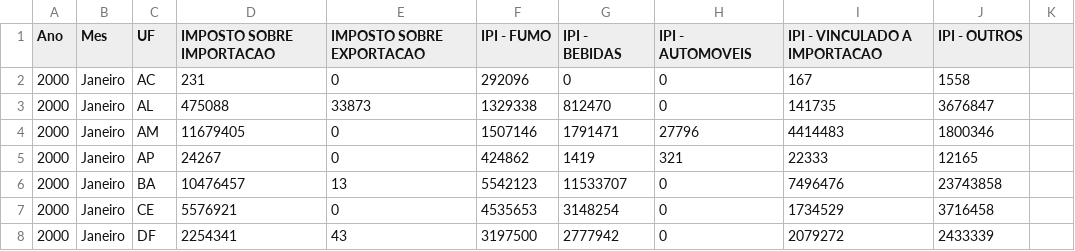
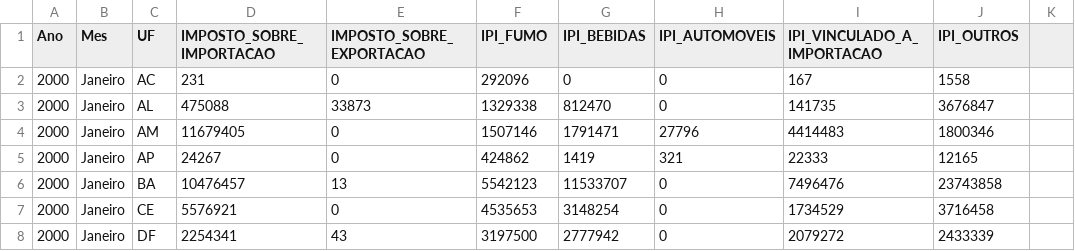
Before and after one commit to scadriano/lia1_2024_1, a CSV file: Entregas - Atos Léssio/Case Arrecadação por UF/Arrecadação por UF.csv, drawn as a sheet; only a part is shown; the diff names each change by its address in the sheet, - before the commit and + after, or states it on an @@ line.

Commit message:
Update Arrecadação por UF.csv

```diff
--- a/Entregas - Atos Léssio/Case Arrecadação por UF/Arrecadação por UF.csv
+++ b/Entregas - Atos Léssio/Case Arrecadação por UF/Arrecadação por UF.csv
-D1: IMPOSTO SOBRE IMPORTACAO
+D1: IMPOSTO_SOBRE_IMPORTACAO
-E1: IMPOSTO SOBRE EXPORTACAO
+E1: IMPOSTO_SOBRE_EXPORTACAO
-F1: IPI - FUMO
+F1: IPI_FUMO
-G1: IPI - BEBIDAS
+G1: IPI_BEBIDAS
-H1: IPI - AUTOMOVEIS
+H1: IPI_AUTOMOVEIS
-I1: IPI - VINCULADO A IMPORTACAO
+I1: IPI_VINCULADO_A_IMPORTACAO
-J1: IPI - OUTROS
+J1: IPI_OUTROS
```
